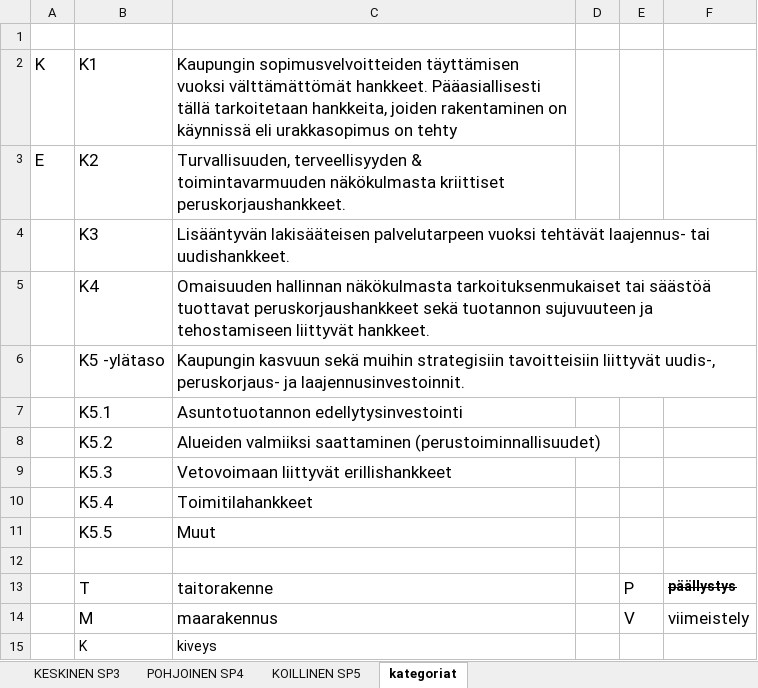
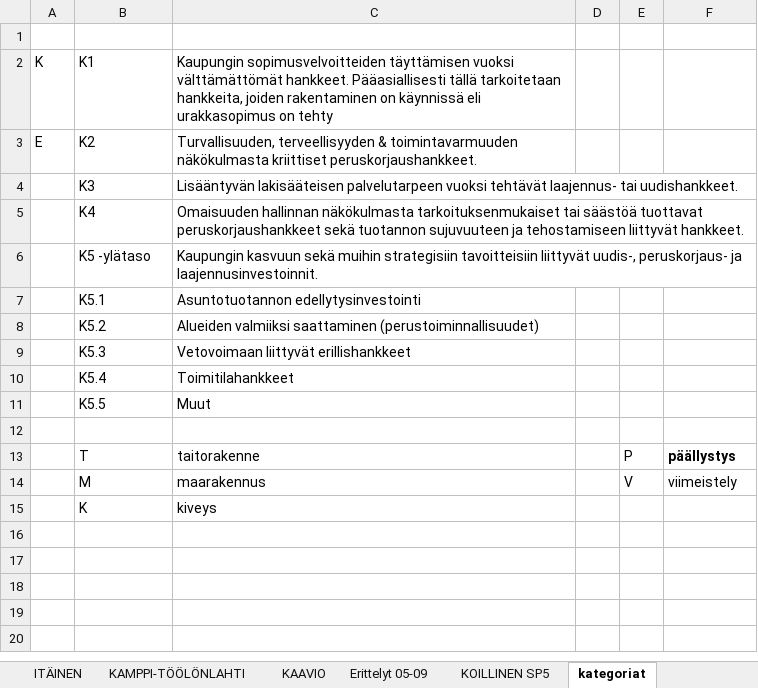
Before and after one commit to City-of-Helsinki/infraohjelmointi-api, an Excel workbook: infraohjelmointi_api/mock_data/TALOUSARVIO 23.xlsx, sheet kategoriat, drawn as a sheet; values as stored, in another font and other column widths than the file's, no borders; the diff names each change by its address in the sheet, - before the commit and + after, or states it on an @@ line.

Commit message:
Change to excel sheet, concatenated all sheets of excel into 1 data frame

```diff
--- a/infraohjelmointi_api/mock_data/TALOUSARVIO 23.xlsx (sheet kategoriat)
+++ b/infraohjelmointi_api/mock_data/TALOUSARVIO 23.xlsx (sheet kategoriat)
@@ sheet tab unhidden: ITÄINEN @@
@@ sheet tab unhidden: KAMPPI-TÖÖLÖNLAHTI @@
@@ sheet tab unhidden: KAAVIO @@
@@ sheet tab unhidden: Erittelyt 05-09 @@
@@ A2:C3 text size: smaller @@
@@ B4:C11 text size: smaller @@
@@ B13:C14 text size: smaller @@
@@ E13 text size: smaller @@
-F13 strikethrough: on
+F13 strikethrough: off
@@ E14:F14 text size: smaller @@
```
Also changed, not shown: sheet KESKINEN SP3, sheet POHJOINEN SP4, sheet KOILLINEN SP5, other sheet tabs, charts or pictures, 1 other file.
